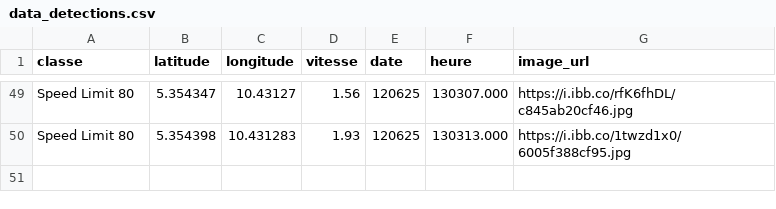
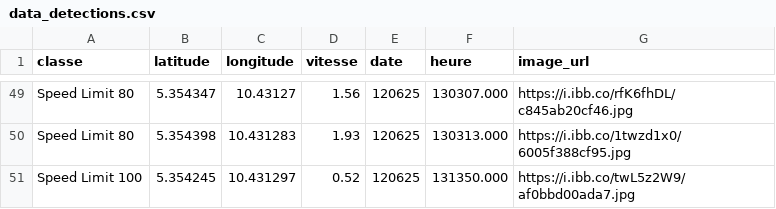
Before and after one commit to Aurel-switch/carte-gps, a CSV file: data_detections.csv, drawn as a sheet; only a part is shown, gaps mark what is left out; the diff names each change by its address in the sheet, - before the commit and + after, or states it on an @@ line.

Commit message:
🔄 Mise à jour automatique des détections

```diff
--- a/data_detections.csv
+++ b/data_detections.csv
+row 51: Speed Limit 100 | 5.354245 | 10.431297 | 0.52 | 120625 | 131350.000 | https://i.ibb.co/twL5z2W9/af0bbd00ada7.jpg
```
